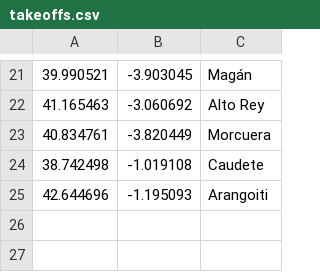
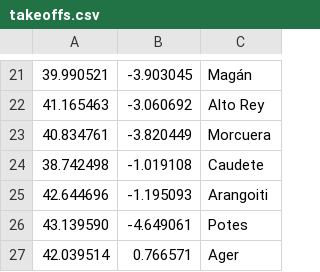
Before and after one commit to B4dWo1f/RUNplots, a CSV file: configs/takeoffs.csv, drawn as a sheet; only a part is shown, gaps mark what is left out; the diff names each change by its address in the sheet, - before the commit and + after, or states it on an @@ line.

```diff
--- a/configs/takeoffs.csv
+++ b/configs/takeoffs.csv
+row 26: 43.139590 | -4.649061 | Potes
+row 27: 42.039514 | 0.766571 | Ager
```
Also changed, not shown: configs/stations_d02.csv, 9 other files.
